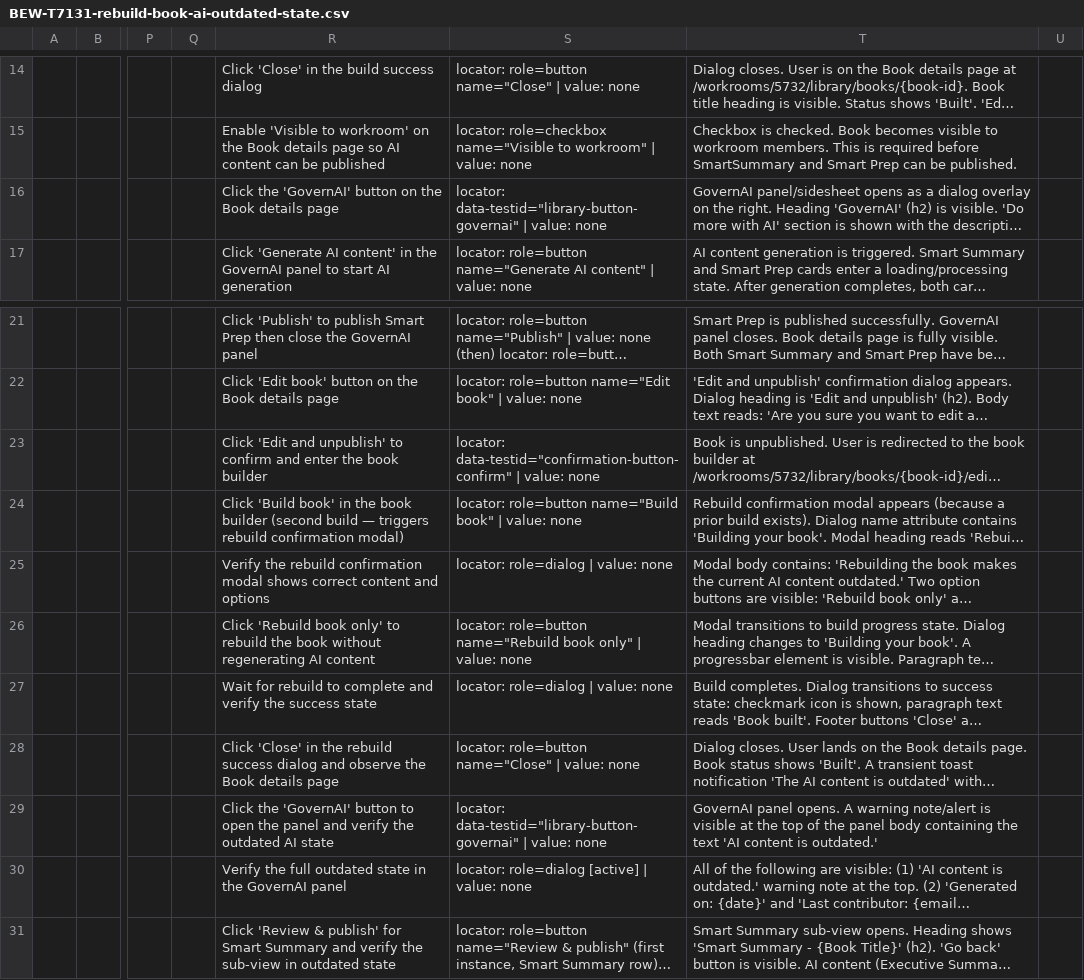
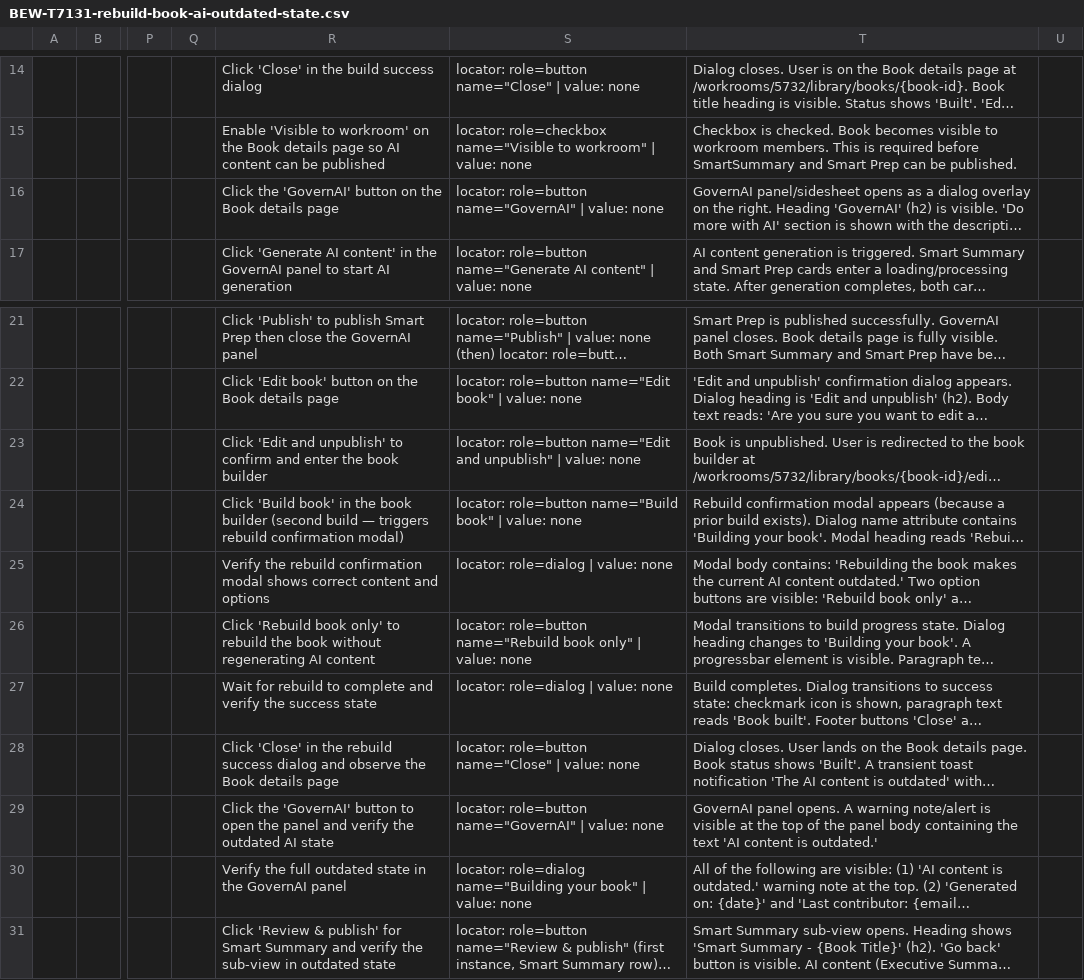
Before and after one commit to dil-Rchigatapu/manual-test-generator, a CSV file: manual-tests/meeting-books/ai-feature/BEW-T7131-rebuild-book-ai-outdated-state.csv, drawn as a sheet; only a part is shown, gaps mark what is left out; long unchanged cells end in …; the diff names each change by its address in the sheet, - before the commit and + after, or states it on an @@ line.

Commit message:
BEW-T7131: replace data-testid/CSS selectors with stable role-based selectors

```diff
--- a/manual-tests/meeting-books/ai-feature/BEW-T7131-rebuild-book-ai-outdated-state.csv
+++ b/manual-tests/meeting-books/ai-feature/BEW-T7131-rebuild-book-ai-outdated-state.csv
-S16: locator: data-testid="library-button-governai" | value:…
+S16: locator: role=button name="GovernAI" | value:…
-S23: locator: data-testid="confirmation-button-confirm" | value:…
+S23: locator: role=button name="Edit and unpublish" | value:…
-S29: locator: data-testid="library-button-governai" | value:…
+S29: locator: role=button name="GovernAI" | value:…
-S30: locator: role=dialog [active] | value:…
+S30: locator: role=dialog name="Building your book" | value:…
```
Also changed, not shown: 1 other file.
